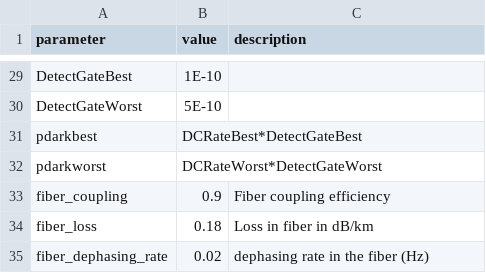
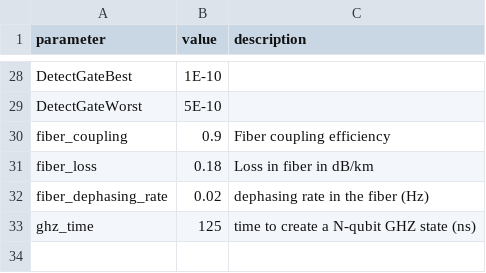
Before and after one commit to ScheinerS/SNQS, a CSV file: parameters.csv, drawn as a sheet; only a part is shown, gaps mark what is left out; the diff covers the shown part only.

```diff
--- a/parameters.csv
+++ b/parameters.csv
@@ -30,4 +29,2 @@ DetectGateBest,1E-10,
 DetectGateWorst,5E-10,
-pdarkbest,DCRateBest*DetectGateBest,
-pdarkworst,DCRateWorst*DetectGateWorst,
 fiber_coupling,0.9,Fiber coupling efficiency
@@ -35 +32,2 @@ fiber_loss,0.18,Loss in fiber in dB/km
 fiber_dephasing_rate,0.02,dephasing rate in the fiber (Hz)
+ghz_time,125,time to create a N-qubit GHZ state (ns)
```
Also changed, not shown: 2 added rows, 3 removed rows and 5 edited cells elsewhere in this file, 3 other files.
